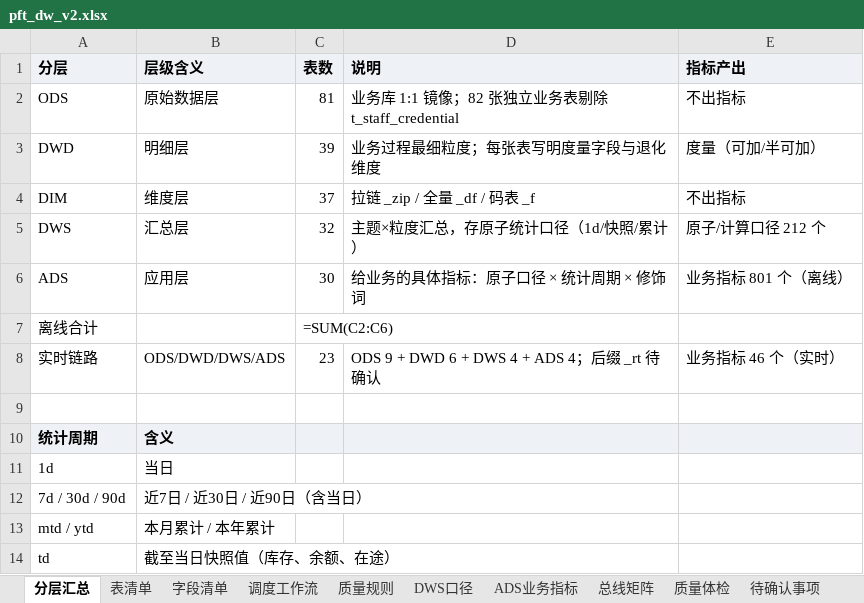
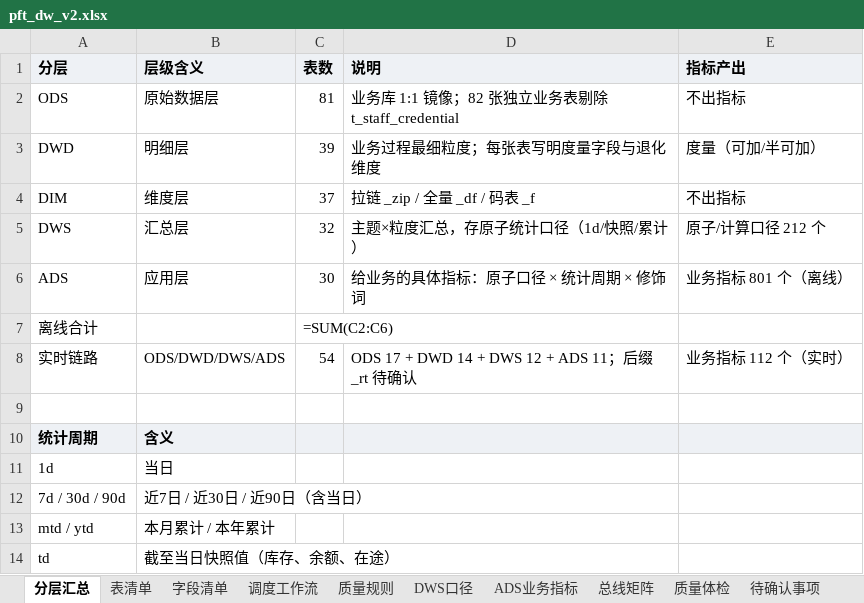
Before and after one commit to keanying/hq_data, an Excel workbook: pft_dw/output/pft_dw_v2.xlsx, sheet 分层汇总, drawn as a sheet; only a part is shown; values as stored, in another font and other column widths than the file's, no borders; formulas without a stored value are shown as written; the diff names each change by its address in the sheet, - before the commit and + after, or states it on an @@ line.

```diff
--- a/pft_dw/output/pft_dw_v2.xlsx (sheet 分层汇总)
+++ b/pft_dw/output/pft_dw_v2.xlsx (sheet 分层汇总)
-C8 (表数): 23
+C8 (表数): 54
-D8 (说明): ODS 9 + DWD 6 + DWS 4 + ADS 4；后缀 _rt 待确认
+D8 (说明): ODS 17 + DWD 14 + DWS 12 + ADS 11；后缀 _rt 待确认
-E8 (指标产出): 业务指标 46 个（实时）
+E8 (指标产出): 业务指标 112 个（实时）
```
Also changed, not shown: sheet 字段清单, sheet ADS业务指标, sheet 质量规则, sheet 调度工作流, sheet 表清单, sheet DWS口径, 2 more sheets, pft_dw/output/pft_dw_fields.xlsx, 18 other files.
